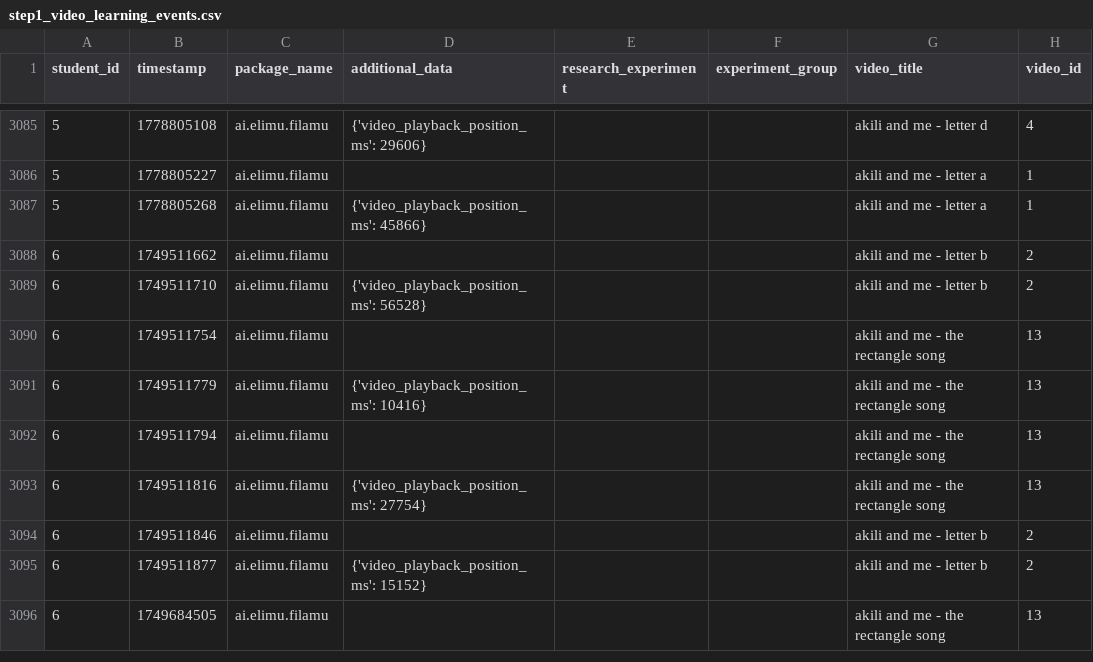
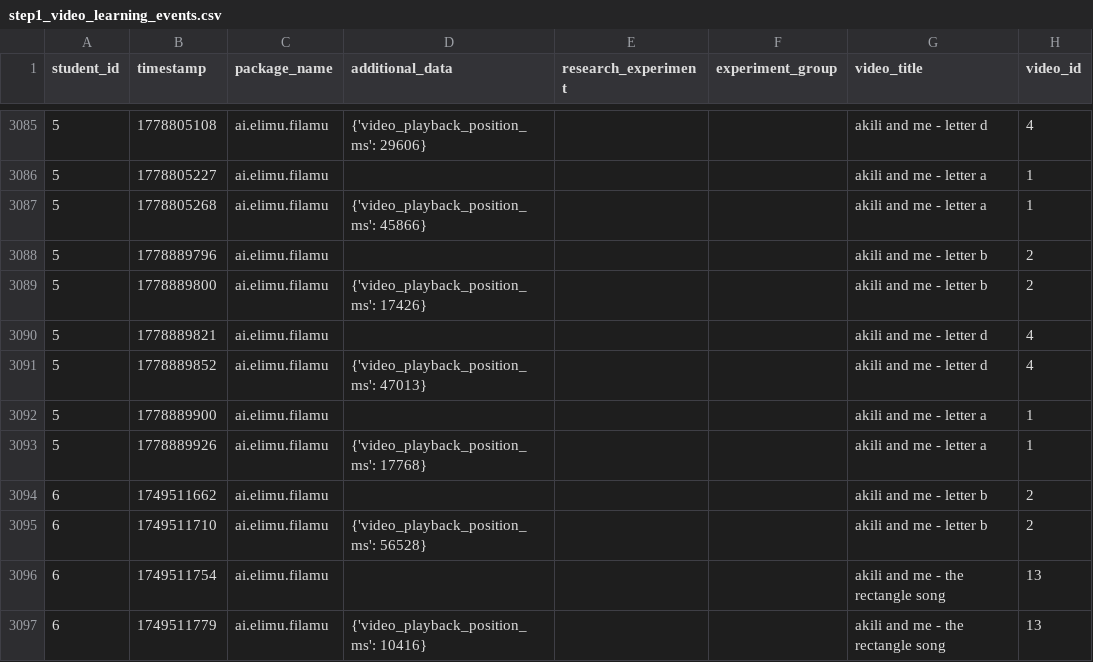
Before and after one commit to elimu-ai/ml-video-recommender, a CSV file: step1_prepare/step1_video_learning_events.csv, drawn as a sheet; only a part is shown, gaps mark what is left out; the shorter side is filled out with more unchanged rows.

Commit message:
chore(ml): nightly build

```diff
--- a/step1_prepare/step1_video_learning_events.csv
+++ b/step1_prepare/step1_video_learning_events.csv
@@ -3087,2 +3087,8 @@ student_id,timestamp,package_name,additional_data,research_experiment,experiment
 5,1778805268,ai.elimu.filamu,{'video_playback_position_ms': 45866},,,akili and me - letter a,1
+5,1778889796,ai.elimu.filamu,,,,akili and me - letter b,2
+5,1778889800,ai.elimu.filamu,{'video_playback_position_ms': 17426},,,akili and me - letter b,2
+5,1778889821,ai.elimu.filamu,,,,akili and me - letter d,4
+5,1778889852,ai.elimu.filamu,{'video_playback_position_ms': 47013},,,akili and me - letter d,4
+5,1778889900,ai.elimu.filamu,,,,akili and me - letter a,1
+5,1778889926,ai.elimu.filamu,{'video_playback_position_ms': 17768},,,akili and me - letter a,1
 6,1749511662,ai.elimu.filamu,,,,akili and me - letter b,2
```
